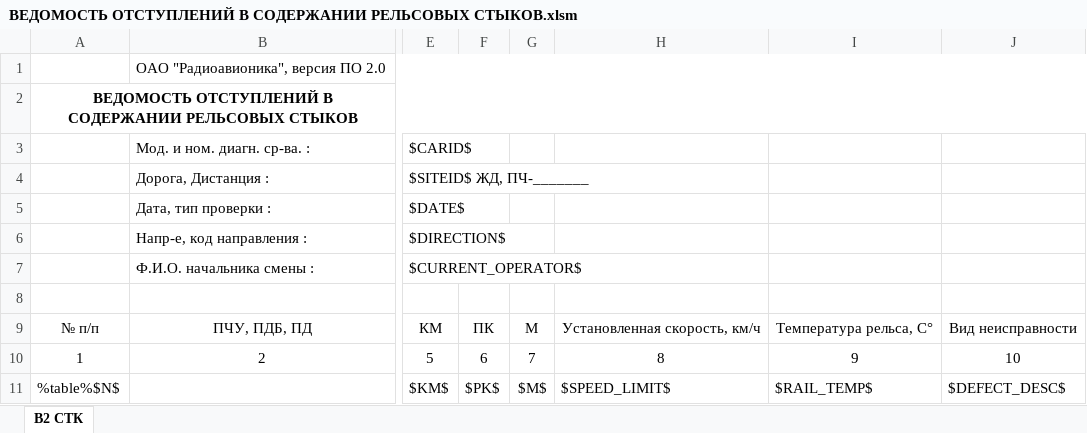
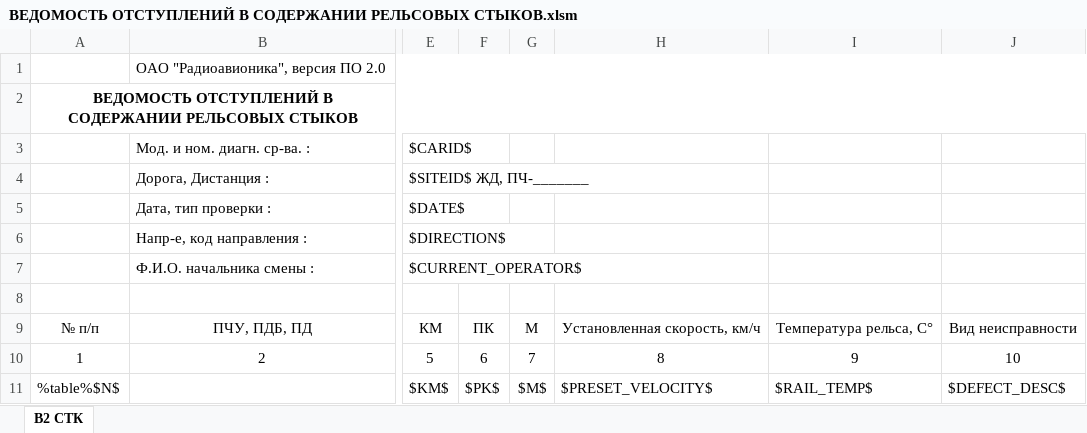
Before and after one commit to Bashakov/atape_sum_scripts, an Excel workbook: ВЕДОМОСТЬ ОТСТУПЛЕНИЙ В СОДЕРЖАНИИ РЕЛЬСОВЫХ СТЫКОВ.xlsm, sheet В2 СТК, drawn as a sheet; only a part is shown, gaps mark what is left out; values as stored, in another font and other column widths than the file's, no borders; charts and pictures not drawn; the diff names each change by its address in the sheet, - before the commit and + after, or states it on an @@ line.

Commit message:
add PRESET_VELOCITY

```diff
--- a/ВЕДОМОСТЬ ОТСТУПЛЕНИЙ В СОДЕРЖАНИИ РЕЛЬСОВЫХ СТЫКОВ.xlsm (sheet В2 СТК)
+++ b/ВЕДОМОСТЬ ОТСТУПЛЕНИЙ В СОДЕРЖАНИИ РЕЛЬСОВЫХ СТЫКОВ.xlsm (sheet В2 СТК)
-H11: $SPEED_LIMIT$
+H11: $PRESET_VELOCITY$
```
Also changed, not shown: charts or pictures, 6 other files.
